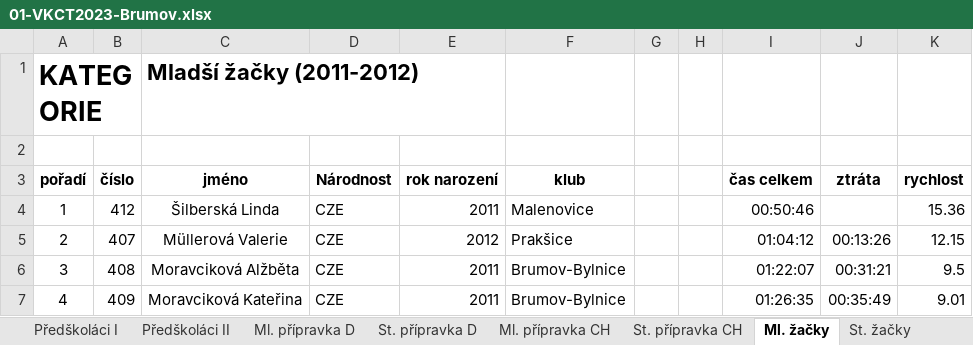
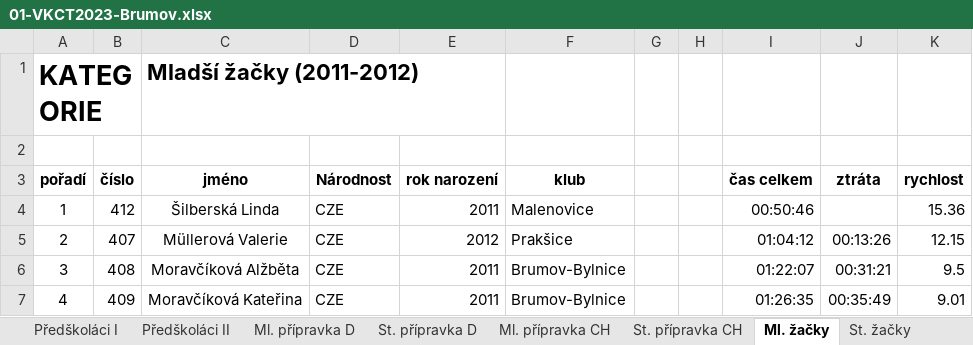
Before and after one commit to pavelchuchma/vkct, an Excel workbook: 2023/01-brumov/01-VKCT2023-Brumov.xlsx, sheet Ml. žačky, drawn as a sheet; values as stored, in another font and other column widths than the file's, no borders; the diff names each change by its address in the sheet, - before the commit and + after, or states it on an @@ line.

```diff
--- a/2023/01-brumov/01-VKCT2023-Brumov.xlsx (sheet Ml. žačky)
+++ b/2023/01-brumov/01-VKCT2023-Brumov.xlsx (sheet Ml. žačky)
-C6 (jméno): Moravciková Alžběta
+C6 (jméno): Moravčíková Alžběta
-C7 (jméno): Moravciková Kateřina
+C7 (jméno): Moravčíková Kateřina
```
Also changed, not shown: sheet St. žačky, sheet Ženy II, sheet Ženy I, processor/config2023.xlsx, 10 other files.
